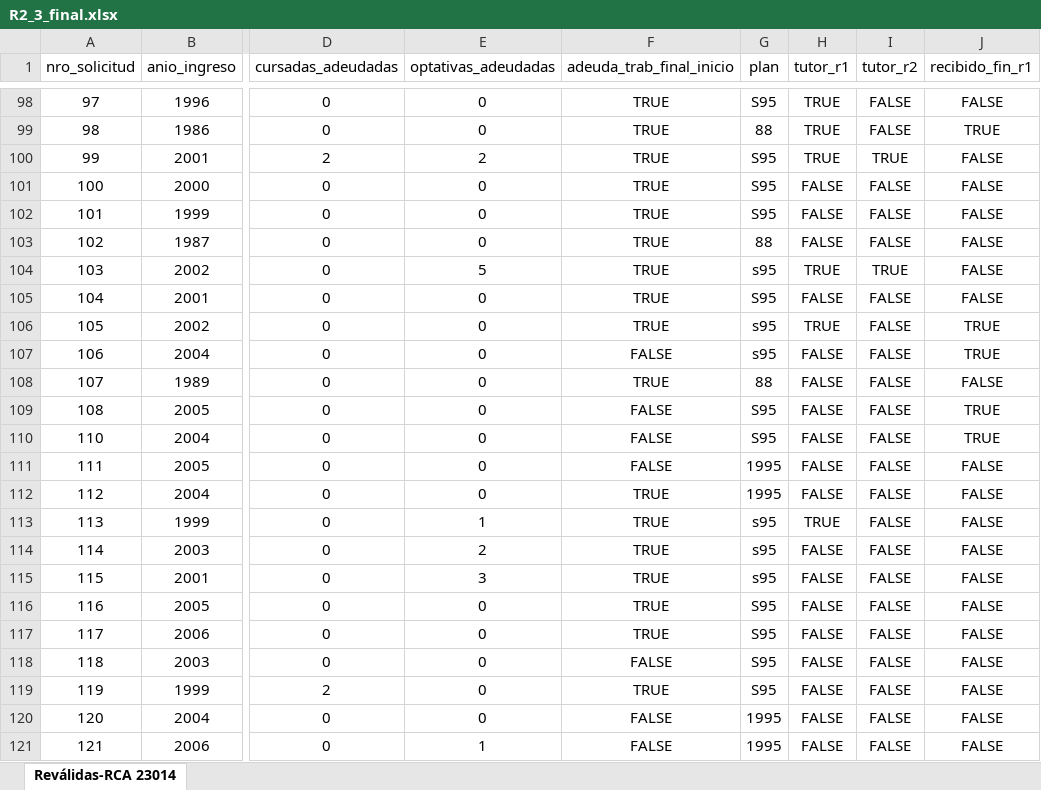
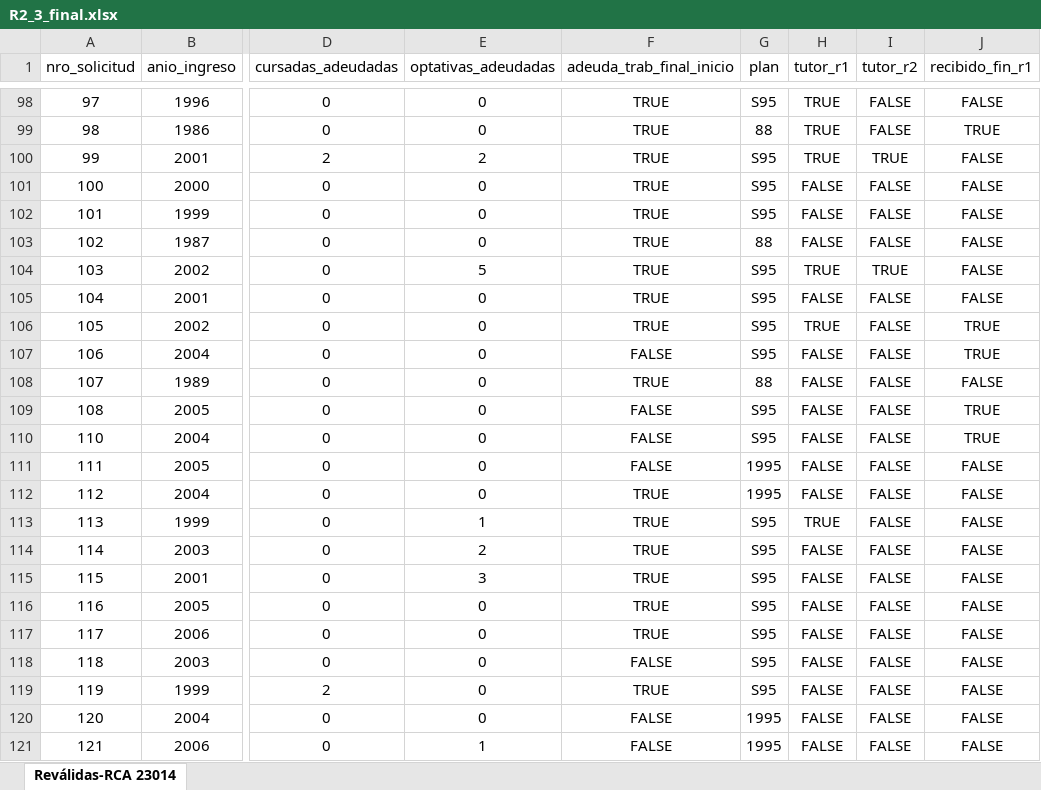
Before and after one commit to cbaquero-ar/IO-Revalidas, an Excel workbook: Desarrollo/Data/R2_3_final.xlsx, sheet Reválidas-RCA 23014, drawn as a sheet; only a part is shown, gaps mark what is left out; values as stored, in another font and other column widths than the file's, no borders; the diff names each change by its address in the sheet, - before the commit and + after, or states it on an @@ line.

```diff
--- a/Desarrollo/Data/R2_3_final.xlsx (sheet Reválidas-RCA 23014)
+++ b/Desarrollo/Data/R2_3_final.xlsx (sheet Reválidas-RCA 23014)
-G104 (plan): s95
+G104 (plan): S95
-G106:G107 (plan): s95
+G106:G107 (plan): S95
-G113:G115 (plan): s95
+G113:G115 (plan): S95
```
Also changed, not shown: 1 other file.
